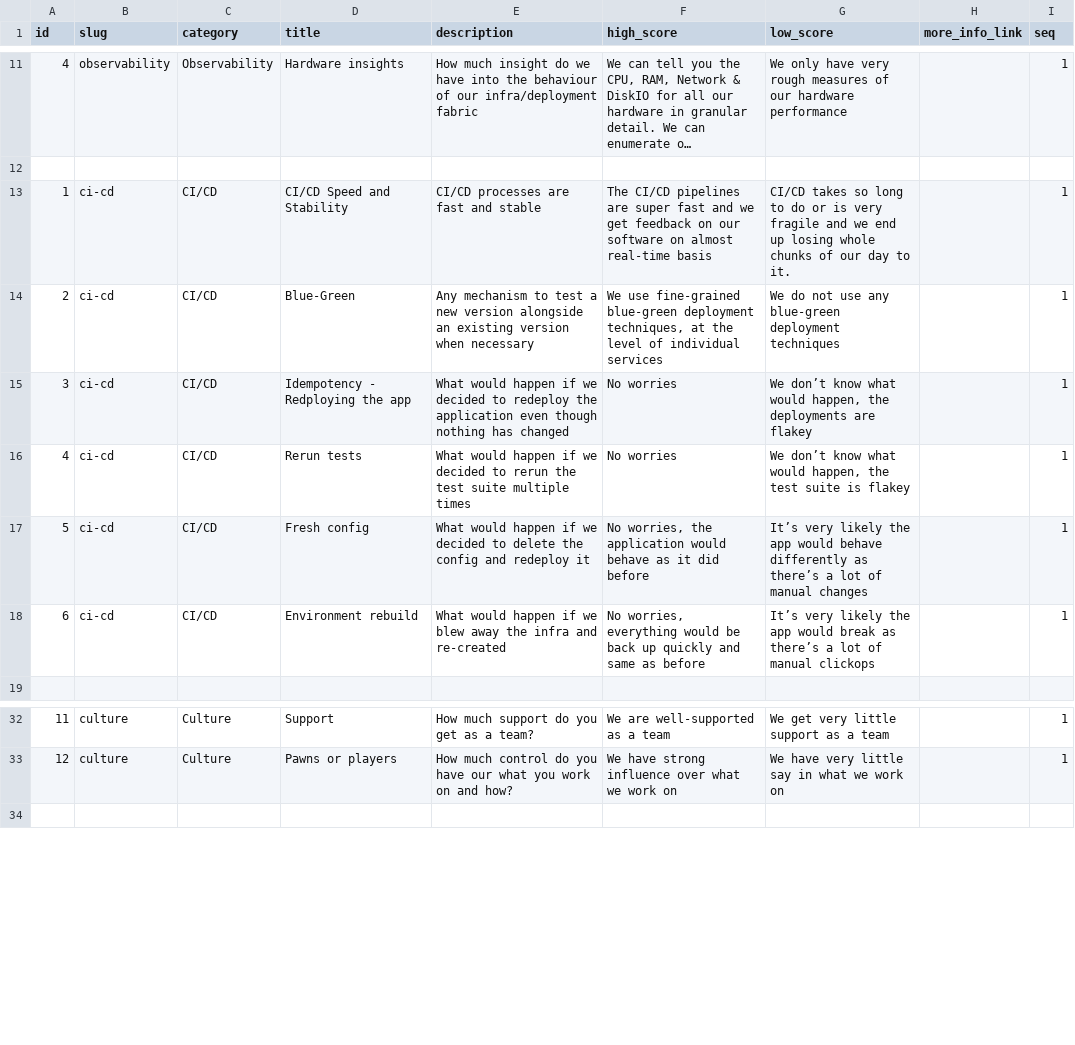
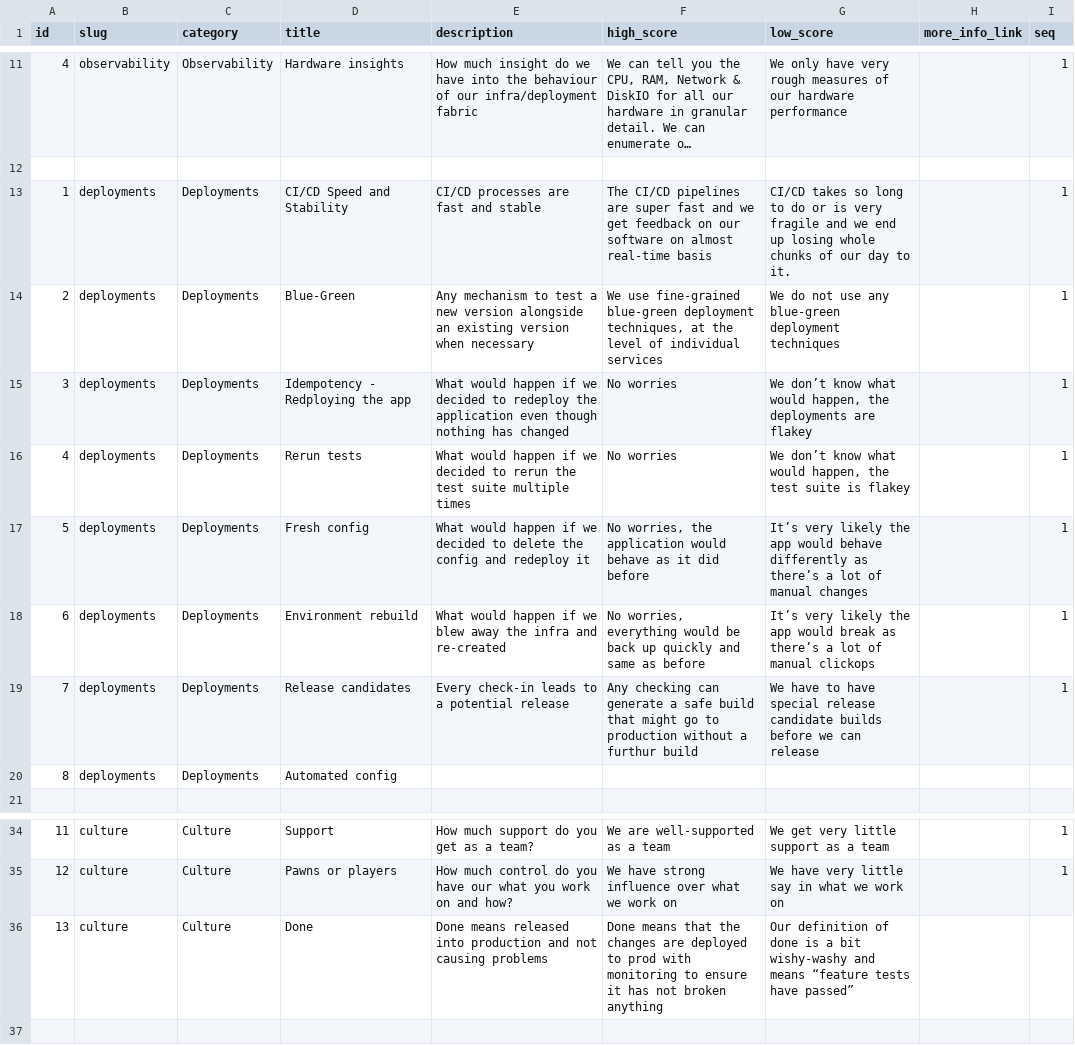
Before and after one commit to jujhars13/devsecops-assessment-cards, a CSV file: data.csv, drawn as a sheet; only a part is shown, gaps mark what is left out; long unchanged cells end in ….

```diff
--- a/data.csv
+++ b/data.csv
@@ -12,8 +12,10 @@ id,slug,category,title,description,high_score,low_score,more_info_link,seq
 ,,,,,,,,
-1,ci-cd,CI/CD,CI/CD Speed and Stability,CI/CD processes are fast and stable,The CI/CD pipelines are super fast and we get feedback on our software on almost real-time basis,CI/CD takes so long to do or is very fragile and we end up losing whole chunks of our day to it.,,1
-2,ci-cd,CI/CD,Blue-Green,Any mechanism to test a new version alongside an existing version when necessary,"We use fine-grained blue-green deployment techniques, at the level of individual services",We do not use any blue-green deployment techniques,,1
-3,ci-cd,CI/CD,Idempotency - Redploying the app,What would happen if we decided to redeploy the application even though nothing has changed,No worries,"We don’t know what would happen, the deployments are flakey",,1
-4,ci-cd,CI/CD,Rerun tests,What would happen if we decided to rerun the test suite multiple times,No worries,"We don’t know what would happen, the test suite is flakey",,1
-5,ci-cd,CI/CD,Fresh config,What would happen if we decided to delete the config and redeploy it,"No worries, the application would behave as it did before",It’s very likely the app would behave differently as there’s a lot of manual changes,,1
-6,ci-cd,CI/CD,Environment rebuild,What would happen if we blew away the infra and re-created,"No worries, everything would be back up quickly and same as before",It’s very likely the app would break as there’s a lot of manual clickops,,1
+1,deployments,Deployments,CI/CD Speed and Stability,CI/CD processes are fast and stable,The CI/CD pipelines are super fast and we get feedback on our software on almost real-time basis,CI/CD takes so long to do or is very fragile and we end up losing whole chunks of our day to it.,,1
+2,deployments,Deployments,Blue-Green,Any mechanism to test a new version alongside an existing version when necessary,"We use fine-grained blue-green deployment techniques, at the level of individual services",We do not use any blue-green deployment techniques,,1
+3,deployments,Deployments,Idempotency - Redploying the app,What would happen if we decided to redeploy the application even though nothing has changed,No worries,"We don’t know what would happen, the deployments are flakey",,1
+4,deployments,Deployments,Rerun tests,What would happen if we decided to rerun the test suite multiple times,No worries,"We don’t know what would happen, the test suite is flakey",,1
+5,deployments,Deployments,Fresh config,What would happen if we decided to delete the config and redeploy it,"No worries, the application would behave as it did before",It’s very likely the app would behave differently as there’s a lot of manual changes,,1
+6,deployments,Deployments,Environment rebuild,What would happen if we blew away the infra and re-created,"No worries, everything would be back up quickly and same as before",It’s very likely the app would break as there’s a lot of manual clickops,,1
+7,deployments,Deployments,Release candidates,Every check-in leads to a potential release,Any checking can generate a safe build that might go to production without a furthur build,We have to have special release candidate builds before we can release,,1
+8,deployments,Deployments,Automated config,,,,,
 ,,,,,,,,
@@ -33,2 +35,3 @@ id,slug,category,title,description,high_score,low_score,more_info_link,seq
 12,culture,Culture,Pawns or players,How much control do you have our what you work on and how?,We have strong influence over what we work on,We have very little say in what we work on,,1
+13,culture,Culture,Done,Done means released into production and not causing problems,Done means that the changes are deployed to prod with monitoring to ensure it has not broken anything,Our definition of done is a bit wishy-washy and means “feature tests have passed”,,
 ,,,,,,,,
```
Also changed, not shown: 4 other files.
